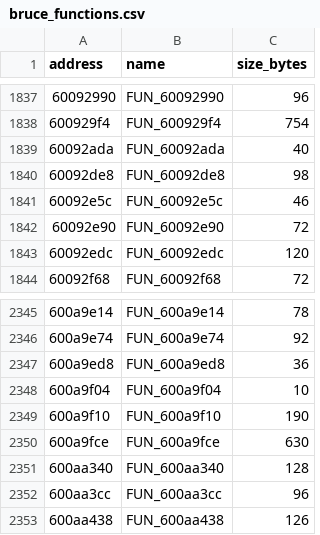
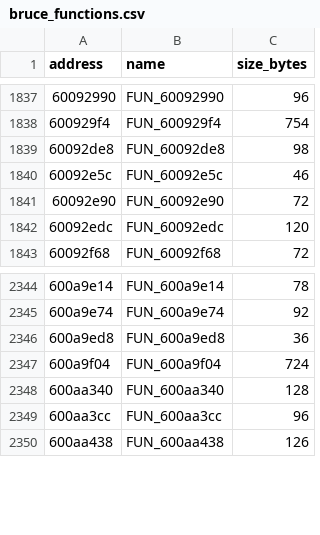
Before and after one commit to Skylled/stadiaRawBtFw, a CSV file: analysis/ghidra/bruce_functions.csv, drawn as a sheet; only a part is shown, gaps mark what is left out.

```diff
--- a/analysis/ghidra/bruce_functions.csv
+++ b/analysis/ghidra/bruce_functions.csv
@@ -1838,3 +1838,2 @@ address,name,size_bytes
 600929f4,FUN_600929f4,754
-60092ada,FUN_60092ada,40
 60092de8,FUN_60092de8,98
@@ -2347,5 +2346,3 @@ address,name,size_bytes
 600a9ed8,FUN_600a9ed8,36
-600a9f04,FUN_600a9f04,10
-600a9f10,FUN_600a9f10,190
-600a9fce,FUN_600a9fce,630
+600a9f04,FUN_600a9f04,724
 600aa340,FUN_600aa340,128
```
Also changed, not shown: 19 other files.
